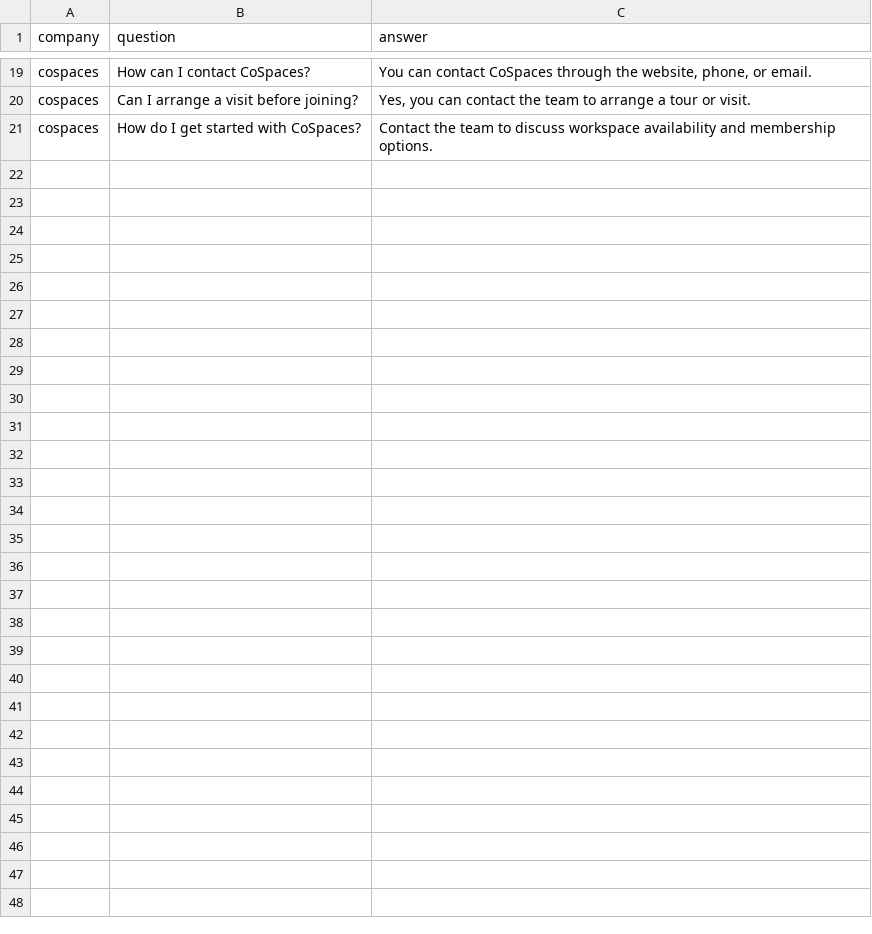
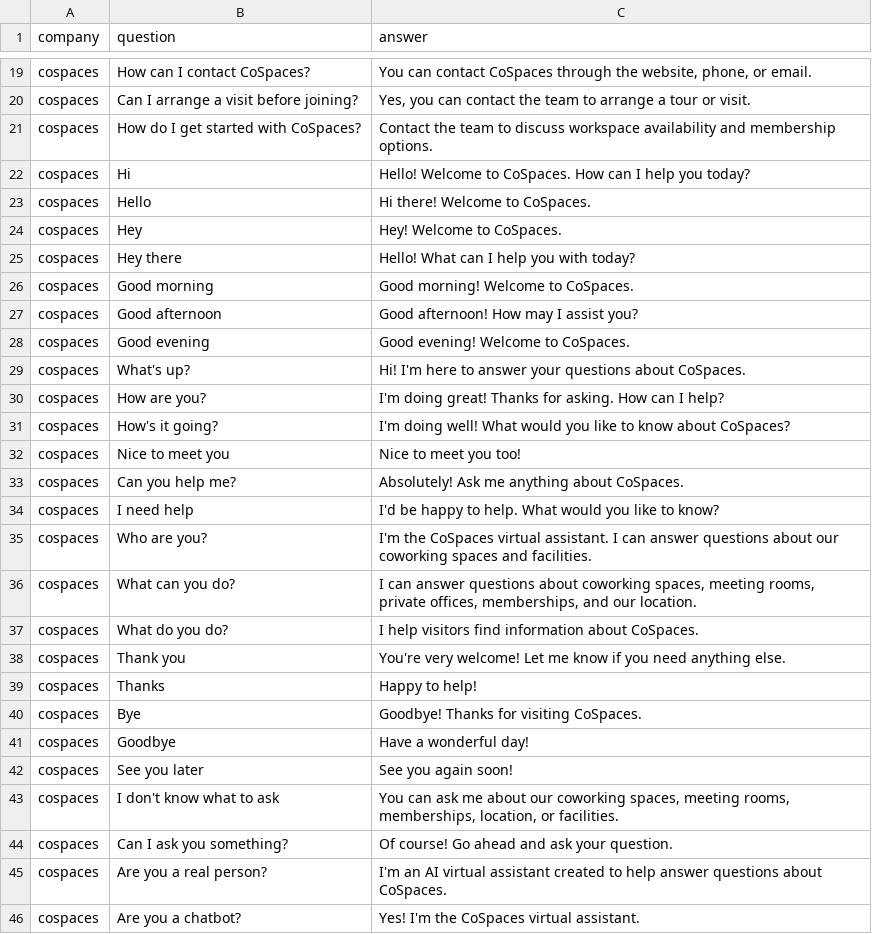
Before and after one commit to anukcloud99x/api-chatbot, a CSV file: faqs/cospaces.csv, drawn as a sheet; only a part is shown, gaps mark what is left out; the diff names each change by its address in the sheet, - before the commit and + after, or states it on an @@ line.

```diff
--- a/faqs/cospaces.csv
+++ b/faqs/cospaces.csv
+row 22: cospaces | Hi | Hello! Welcome to CoSpaces. How can I help you today?
+row 23: cospaces | Hello | Hi there! Welcome to CoSpaces.
+row 24: cospaces | Hey | Hey! Welcome to CoSpaces.
+row 25: cospaces | Hey there | Hello! What can I help you with today?
+row 26: cospaces | Good morning | Good morning! Welcome to CoSpaces.
+row 27: cospaces | Good afternoon | Good afternoon! How may I assist you?
+row 28: cospaces | Good evening | Good evening! Welcome to CoSpaces.
+row 29: cospaces | What's up? | Hi! I'm here to answer your questions about CoSpaces.
+row 30: cospaces | How are you? | I'm doing great! Thanks for asking. How can I help?
+row 31: cospaces | How's it going? | I'm doing well! What would you like to know about CoSpaces?
+row 32: cospaces | Nice to meet you | Nice to meet you too!
+row 33: cospaces | Can you help me? | Absolutely! Ask me anything about CoSpaces.
+row 34: cospaces | I need help | I'd be happy to help. What would you like to know?
+row 35: cospaces | Who are you? | I'm the CoSpaces virtual assistant. I can answer questions about our coworking spaces and facilities.
+row 36: cospaces | What can you do? | I can answer questions about coworking spaces, meeting rooms, private offices, memberships, and our location.
+row 37: cospaces | What do you do? | I help visitors find information about CoSpaces.
+row 38: cospaces | Thank you | You're very welcome! Let me know if you need anything else.
+row 39: cospaces | Thanks | Happy to help!
+row 40: cospaces | Bye | Goodbye! Thanks for visiting CoSpaces.
+row 41: cospaces | Goodbye | Have a wonderful day!
+row 42: cospaces | See you later | See you again soon!
+row 43: cospaces | I don't know what to ask | You can ask me about our coworking spaces, meeting rooms, memberships, location, or facilities.
+row 44: cospaces | Can I ask you something? | Of course! Go ahead and ask your question.
+row 45: cospaces | Are you a real person? | I'm an AI virtual assistant created to help answer questions about CoSpaces.
+row 46: cospaces | Are you a chatbot? | Yes! I'm the CoSpaces virtual assistant.
```
Also changed, not shown: faqs/cloud99x.csv, faqs/connect_bpo.csv.
